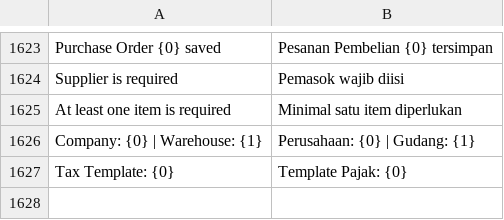
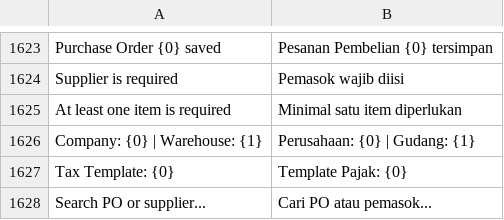
Before and after one commit to Muhayustrid/POSNext, a CSV file: pos_next/translations/id.csv, drawn as a sheet; only a part is shown, gaps mark what is left out.

```diff
--- a/pos_next/translations/id.csv
+++ b/pos_next/translations/id.csv
@@ -1627 +1627,2 @@
 "Tax Template: {0}","Template Pajak: {0}",""
+"Search PO or supplier...","Cari PO atau pemasok...",""
```
Also changed, not shown: 1 other file.
